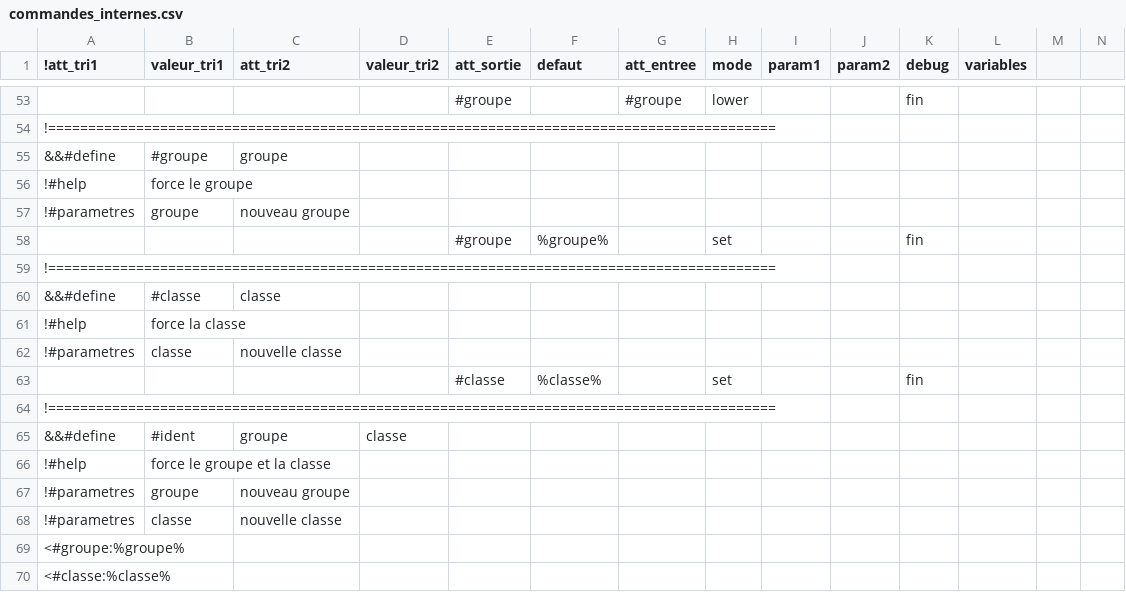
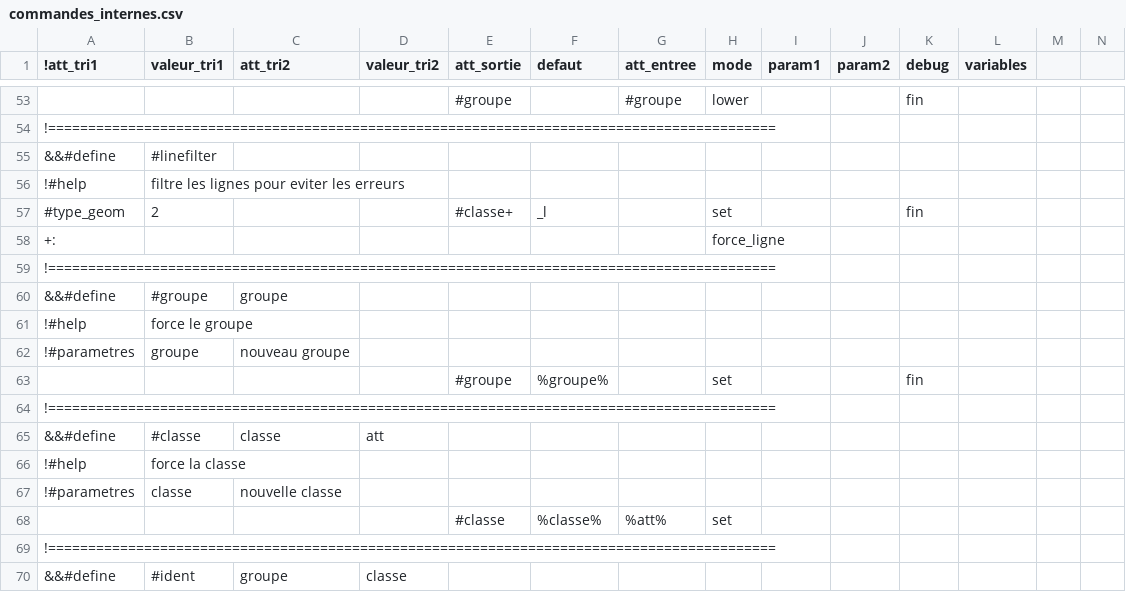
Before and after one commit to service-GCT-EMS/pyetl, a CSV file: pyetl/moteur/fonctions/commandes_internes.csv, drawn as a sheet; only a part is shown, gaps mark what is left out; the shorter side is filled out with more unchanged rows; addresses are those after the commit; the diff names each change by its address in the sheet, - before the commit and + after, or states it on an @@ line.

```diff
--- a/pyetl/moteur/fonctions/commandes_internes.csv
+++ b/pyetl/moteur/fonctions/commandes_internes.csv
+row 55: &&#define | #linefilter
+row 56: !#help | filtre les lignes pour eviter les erreurs
+row 57: #type_geom | 2 |  |  | #classe+ | _l |  | set |  |  | fin
+row 58: +: |  |  |  |  |  |  | force_ligne
+row 59: !===========================================================================================
-D65 (valeur_tri2): (empty)
+D65 (valeur_tri2): att
-G68 (att_entree): (empty)
+G68 (att_entree): %att%
-K68 (debug): fin
+K68 (debug): (empty)
```
Also changed, not shown: 11 other files.
